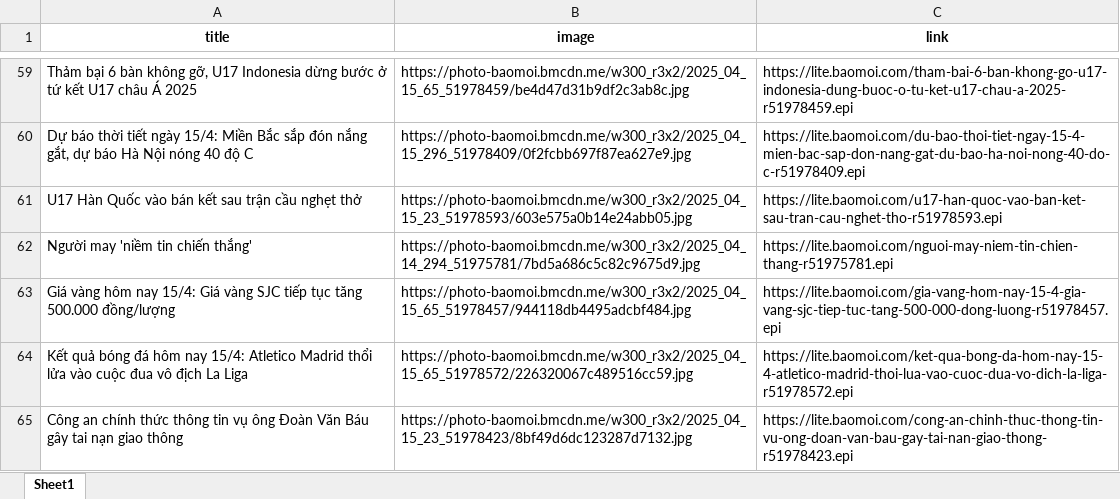
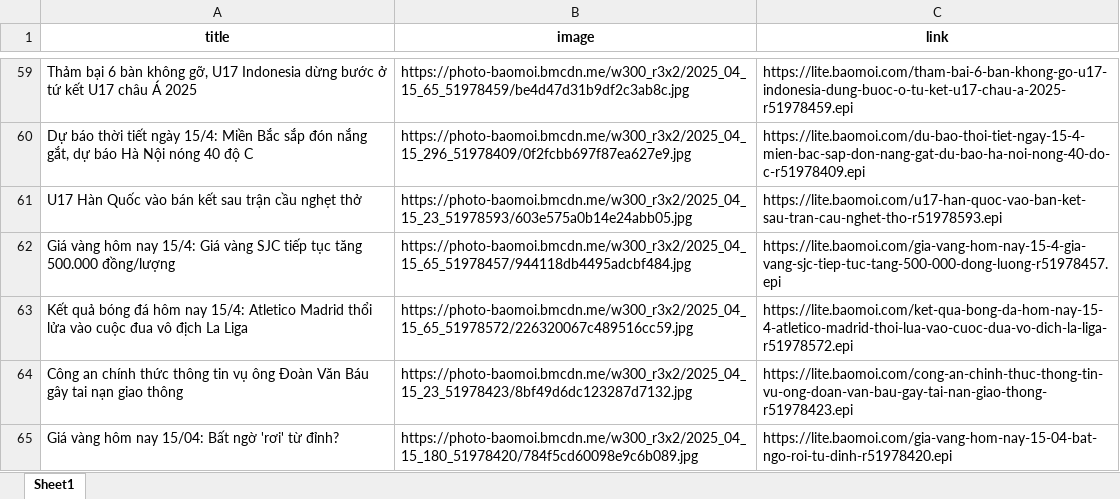
Before and after one commit to ngocbityta/Project-II, an Excel workbook: data/raw-data/news.xlsx, sheet Sheet1, drawn as a sheet; only a part is shown, gaps mark what is left out; the shorter side is filled out with more unchanged rows; values as stored, in another font and other column widths than the file's, no borders; the diff covers the shown part only; the diff names each change by its address in the sheet, - before the commit and + after, or states it on an @@ line.

```diff
--- a/data/raw-data/news.xlsx (sheet Sheet1)
+++ b/data/raw-data/news.xlsx (sheet Sheet1)
-row 62: Người may 'niềm tin chiến thắng' | https://photo-baomoi.bmcdn.me/w300_r3x2/2025_04_14_294_51975781/7bd5a686c5c82c9675d9.jpg | https://lite.baomoi.com/nguoi-may-niem-tin-chien-thang-r51975781.epi
```
Also changed, not shown: 247 removed rows elsewhere in this sheet, 7 other files.
